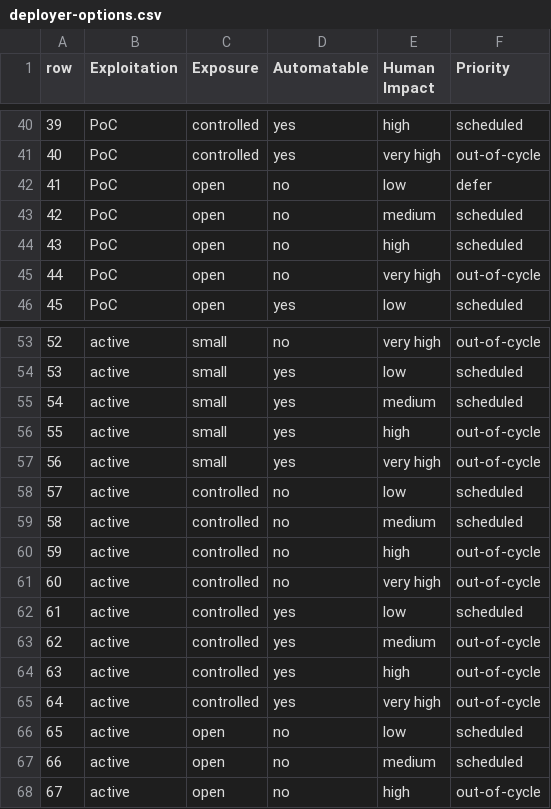
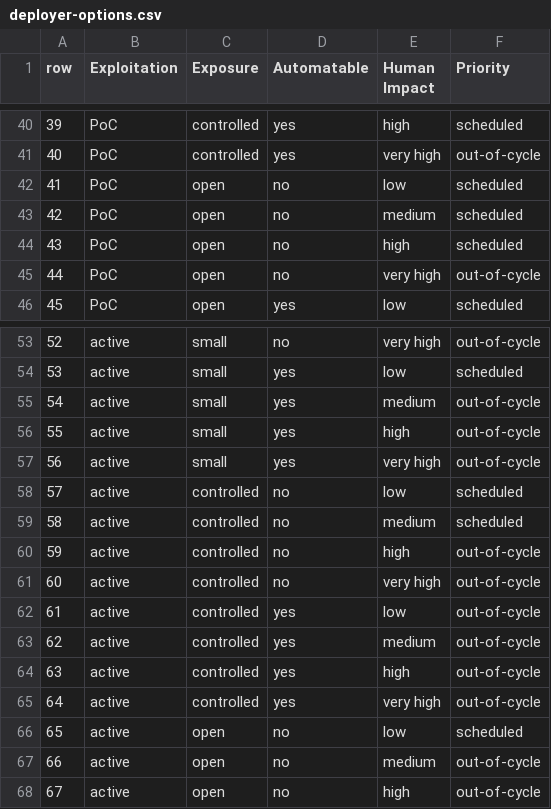
Before and after one commit to CERTCC/SSVC, a CSV file: data/csvs/deployer-options.csv, drawn as a sheet; only a part is shown, gaps mark what is left out.

Commit message:
Increase priority of four branches based on #249

```diff
--- a/data/csvs/deployer-options.csv
+++ b/data/csvs/deployer-options.csv
@@ -41,3 +41,3 @@ row,Exploitation,Exposure,Automatable,Human Impact,Priority
 40,PoC,controlled,yes,very high,out-of-cycle
-41,PoC,open,no,low,defer
+41,PoC,open,no,low,scheduled
 42,PoC,open,no,medium,scheduled
@@ -54,3 +54,3 @@ row,Exploitation,Exposure,Automatable,Human Impact,Priority
 53,active,small,yes,low,scheduled
-54,active,small,yes,medium,scheduled
+54,active,small,yes,medium,out-of-cycle
 55,active,small,yes,high,out-of-cycle
@@ -61,3 +61,3 @@ row,Exploitation,Exposure,Automatable,Human Impact,Priority
 60,active,controlled,no,very high,out-of-cycle
-61,active,controlled,yes,low,scheduled
+61,active,controlled,yes,low,out-of-cycle
 62,active,controlled,yes,medium,out-of-cycle
@@ -66,3 +66,3 @@ row,Exploitation,Exposure,Automatable,Human Impact,Priority
 65,active,open,no,low,scheduled
-66,active,open,no,medium,scheduled
+66,active,open,no,medium,out-of-cycle
 67,active,open,no,high,out-of-cycle
```
